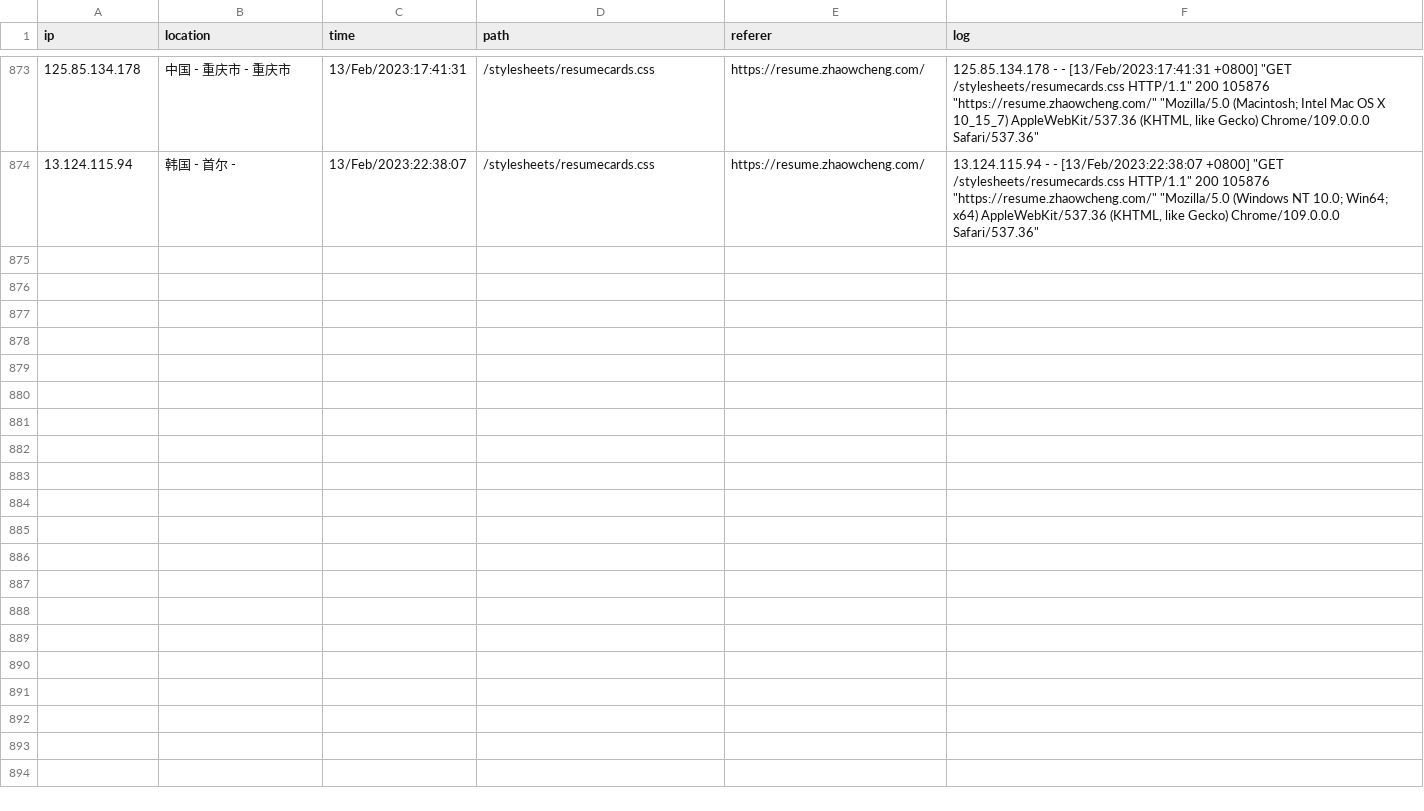
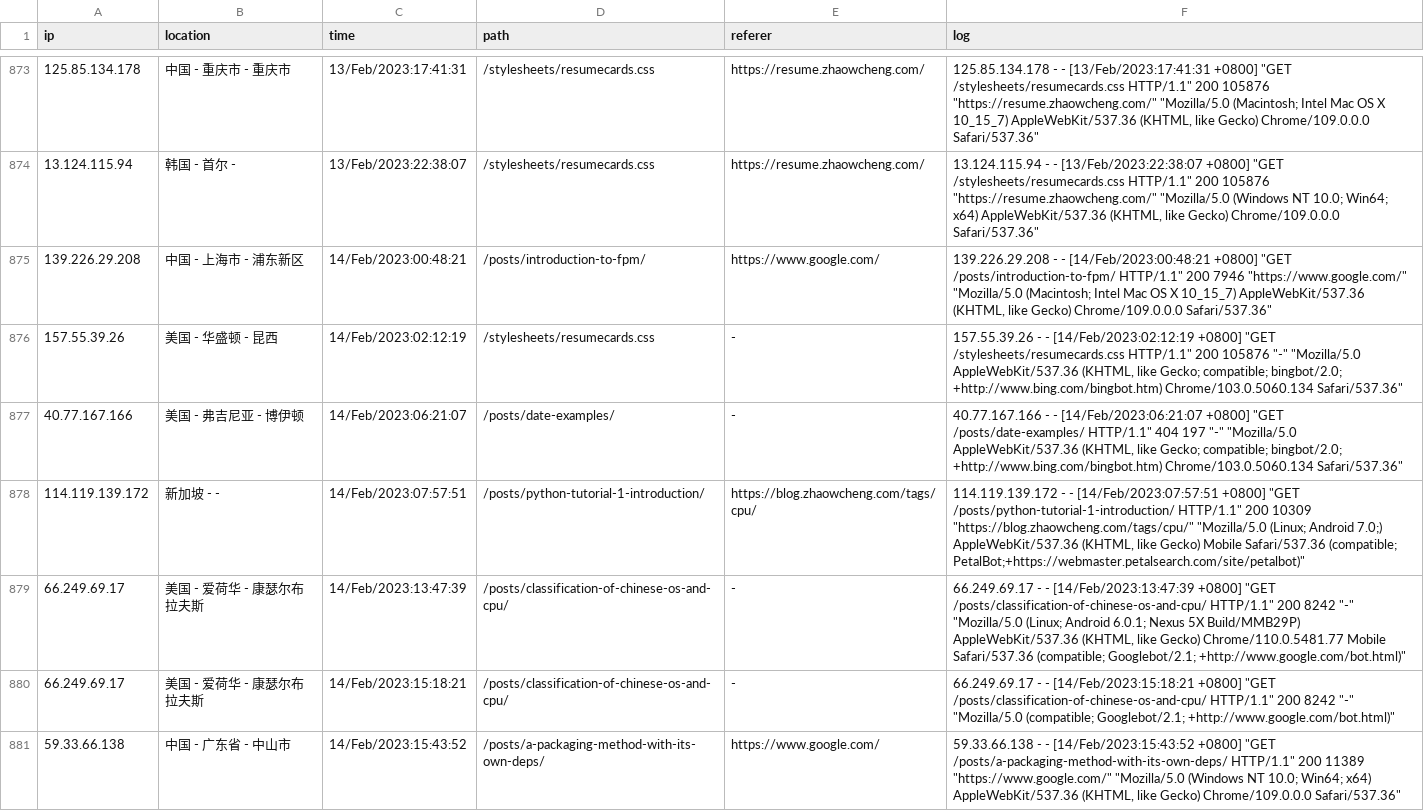
Before and after one commit to zhaowcheng/zhaowcheng.com, a CSV file: data/pageviews.csv, drawn as a sheet; only a part is shown, gaps mark what is left out; the diff covers the shown part only; the diff names each change by its address in the sheet, - before the commit and + after, or states it on an @@ line.

Commit message:
update 2023-02-14 pageviews

```diff
--- a/data/pageviews.csv
+++ b/data/pageviews.csv
+row 875: 139.226.29.208 | 中国 - 上海市 - 浦东新区 | 14/Feb/2023:00:48:21 | /posts/introduction-to-fpm/ | https://www.google.com/ | 139.226.29.208 - - [14/Feb/2023:00:48:21 +0800] "GET /posts/introduction-to-fpm/ HTTP/1.1" 200 7946 "https://www.google.com/" "Mozilla/5.0 (Macintosh; Intel Mac OS X 10_15_7) AppleWebKit/537.36 (KHTML, like Gecko) Chrome/109.0.0.0 Safari/537.36"
+row 876: 157.55.39.26 | 美国 - 华盛顿 - 昆西 | 14/Feb/2023:02:12:19 | /stylesheets/resumecards.css | - | 157.55.39.26 - - [14/Feb/2023:02:12:19 +0800] "GET /stylesheets/resumecards.css HTTP/1.1" 200 105876 "-" "Mozilla/5.0 AppleWebKit/537.36 (KHTML, like Gecko; compatible; bingbot/2.0; +http://www.bing.com/bingbot.htm) Chrome/103.0.5060.134 Safari/537.36"
+row 877: 40.77.167.166 | 美国 - 弗吉尼亚 - 博伊顿 | 14/Feb/2023:06:21:07 | /posts/date-examples/ | - | 40.77.167.166 - - [14/Feb/2023:06:21:07 +0800] "GET /posts/date-examples/ HTTP/1.1" 404 197 "-" "Mozilla/5.0 AppleWebKit/537.36 (KHTML, like Gecko; compatible; bingbot/2.0; +http://www.bing.com/bingbot.htm) Chrome/103.0.5060.134 Safari/537.36"
+row 878: 114.119.139.172 | 新加坡 - - | 14/Feb/2023:07:57:51 | /posts/python-tutorial-1-introduction/ | https://blog.zhaowcheng.com/tags/cpu/ | 114.119.139.172 - - [14/Feb/2023:07:57:51 +0800] "GET /posts/python-tutorial-1-introduction/ HTTP/1.1" 200 10309 "https://blog.zhaowcheng.com/tags/cpu/" "Mozilla/5.0 (Linux; Android 7.0;) AppleWebKit/537.36 (KHTML, like Gecko) Mobile Safari/537.36 (compatible; PetalBot;+https://webmaster.petalsearch.com/site/petalbot)"
+row 879: 66.249.69.17 | 美国 - 爱荷华 - 康瑟尔布拉夫斯 | 14/Feb/2023:13:47:39 | /posts/classification-of-chinese-os-and-cpu/ | - | 66.249.69.17 - - [14/Feb/2023:13:47:39 +0800] "GET /posts/classification-of-chinese-os-and-cpu/ HTTP/1.1" 200 8242 "-" "Mozilla/5.0 (Linux; Android 6.0.1; Nexus 5X Build/MMB29P) AppleWebKit/537.36 (KHTML, like Gecko) Chrome/110.0.5481.77 Mobile Safari/537.36 (compatible; Googlebot/2.1; +http://www.google.com/bot.html)"
+row 880: 66.249.69.17 | 美国 - 爱荷华 - 康瑟尔布拉夫斯 | 14/Feb/2023:15:18:21 | /posts/classification-of-chinese-os-and-cpu/ | - | 66.249.69.17 - - [14/Feb/2023:15:18:21 +0800] "GET /posts/classification-of-chinese-os-and-cpu/ HTTP/1.1" 200 8242 "-" "Mozilla/5.0 (compatible; Googlebot/2.1; +http://www.google.com/bot.html)"
+row 881: 59.33.66.138 | 中国 - 广东省 - 中山市 | 14/Feb/2023:15:43:52 | /posts/a-packaging-method-with-its-own-deps/ | https://www.google.com/ | 59.33.66.138 - - [14/Feb/2023:15:43:52 +0800] "GET /posts/a-packaging-method-with-its-own-deps/ HTTP/1.1" 200 11389 "https://www.google.com/" "Mozilla/5.0 (Windows NT 10.0; Win64; x64) AppleWebKit/537.36 (KHTML, like Gecko) Chrome/109.0.0.0 Safari/537.36"
```
Also changed, not shown: 7 added rows elsewhere in this file, 1 other file.
